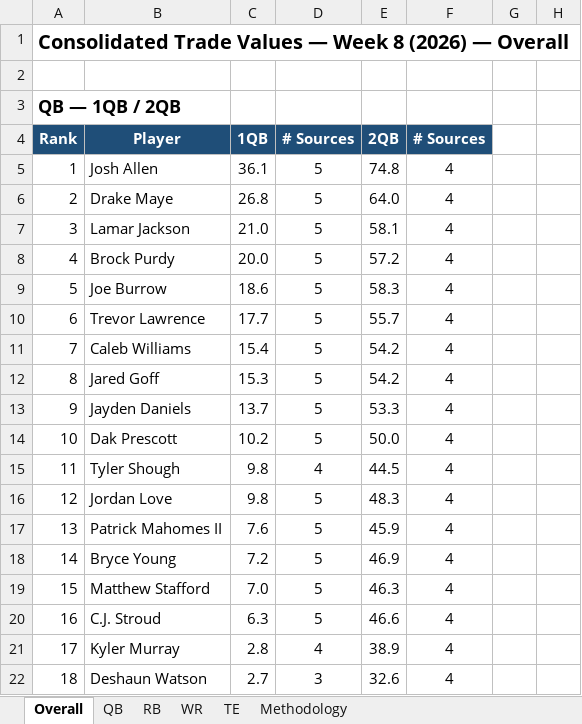
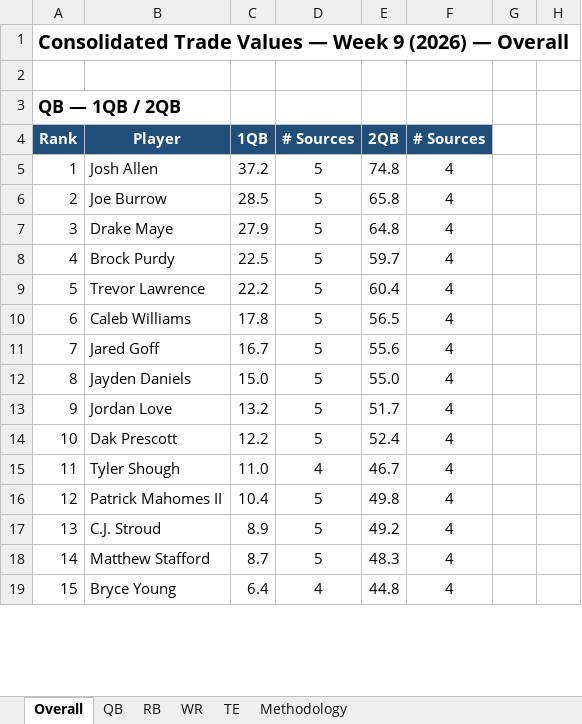
Before and after one commit to spartacusfantasyfootball-cyber/fairtrade, an Excel workbook: workbook.xlsx, sheet Overall, drawn as a sheet; only a part is shown; values as stored, in another font and other column widths than the file's, no borders; removed rows and columns are numbered as before the commit, all else as after; the diff covers the shown part only; the diff names each change by its address in the sheet, - before the commit and + after, or states it on an @@ line.

```diff
--- a/workbook.xlsx (sheet Overall)
+++ b/workbook.xlsx (sheet Overall)
@@ column A (Rank) renumbered between rows 1 and 206 @@
-C5 (1QB): 36.1
+C5 (1QB): 37.2
+row 6: 2 | Joe Burrow | 28.5 | 5 | 65.8 | 4
-C7 (1QB): 26.8
+C7 (1QB): 27.9
-E7 (2QB): 64.0
+E7 (2QB): 64.8
-row 7: 3 | Lamar Jackson | 21.0 | 5 | 58.1 | 4
-C8 (1QB): 20.0
+C8 (1QB): 22.5
-E8 (2QB): 57.2
+E8 (2QB): 59.7
-row 9: 5 | Joe Burrow | 18.6 | 5 | 58.3 | 4
-C9 (1QB): 17.7
+C9 (1QB): 22.2
-E9 (2QB): 55.7
+E9 (2QB): 60.4
-C10 (1QB): 15.4
+C10 (1QB): 17.8
-E10 (2QB): 54.2
+E10 (2QB): 56.5
-C11 (1QB): 15.3
+C11 (1QB): 16.7
-E11 (2QB): 54.2
+E11 (2QB): 55.6
-C12 (1QB): 13.7
+C12 (1QB): 15.0
-E12 (2QB): 53.3
+E12 (2QB): 55.0
+row 13: 9 | Jordan Love | 13.2 | 5 | 51.7 | 4
-C14 (1QB): 10.2
+C14 (1QB): 12.2
-E14 (2QB): 50.0
+E14 (2QB): 52.4
-C15 (1QB): 9.8
+C15 (1QB): 11.0
-E15 (2QB): 44.5
+E15 (2QB): 46.7
-row 16: 12 | Jordan Love | 9.8 | 5 | 48.3 | 4
-C16 (1QB): 7.6
+C16 (1QB): 10.4
-E16 (2QB): 45.9
+E16 (2QB): 49.8
-row 18: 14 | Bryce Young | 7.2 | 5 | 46.9 | 4
-row 19: 15 | Matthew Stafford | 7.0 | 5 | 46.3 | 4
-C17 (1QB): 6.3
+C17 (1QB): 8.9
-E17 (2QB): 46.6
+E17 (2QB): 49.2
-row 21: 17 | Kyler Murray | 2.8 | 4 | 38.9 | 4
-row 22: 18 | Deshaun Watson | 2.7 | 3 | 32.6 | 4
+row 18: 14 | Matthew Stafford | 8.7 | 5 | 48.3 | 4
+row 19: 15 | Bryce Young | 6.4 | 4 | 44.8 | 4
```
Also changed, not shown: 86 added rows, 85 removed rows and 246 edited cells elsewhere in this sheet, sheet WR, sheet RB, sheet QB, sheet TE, formulas that keep their value, 1 other file.
